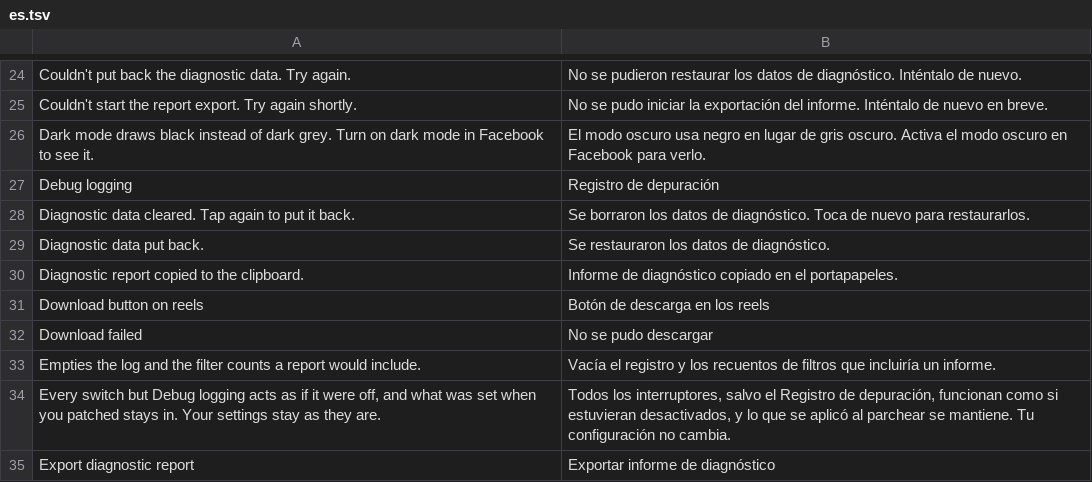
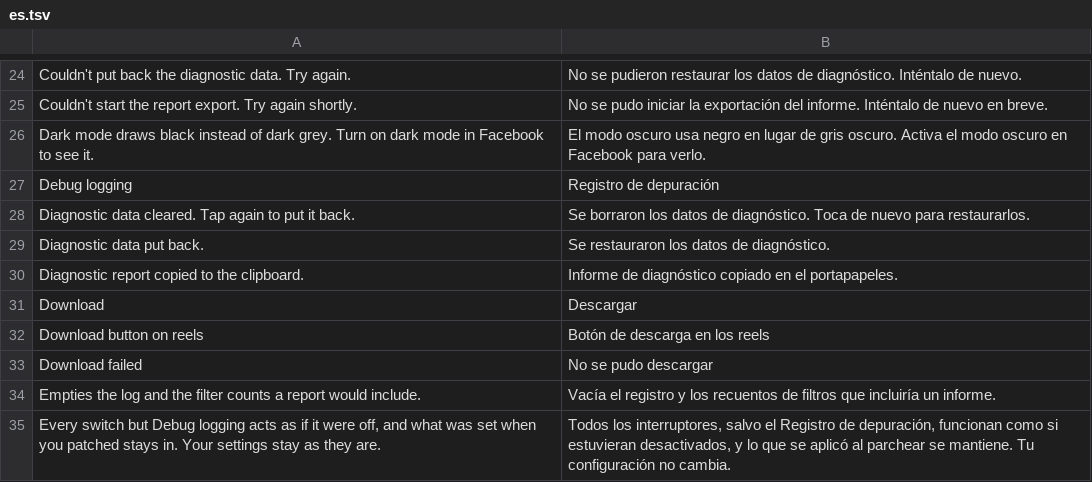
Before and after one commit to SysAdminDoc/Hushfacebook, a TSV file: extensions/shared/library/src/main/l10n/es.tsv, drawn as a sheet; only a part is shown, gaps mark what is left out; the shorter side is filled out with more unchanged rows; the diff names each change by its address in the sheet, - before the commit and + after, or states it on an @@ line.

Commit message:
fix(downloads): name the reel Download button in the phone's language
Facebook's sidebar factory takes the button's name as a plain string, and
the patch wrote the English word into the app. Nothing is drawn under the
icon, so the name is what a screen reader says for the button, and every
phone heard "Download". The patch now asks ReelDownload.label() for it,
which reads the catalog and falls back to English if anything throws. The
five tables gain the row.

Tests: the label comes from the catalog under en-XA and reads Spanish on a
Spanish phone. Two cases also pin the save's progress numbers to the
phone's locale, German and French, which no test held.

```diff
--- a/extensions/shared/library/src/main/l10n/es.tsv
+++ b/extensions/shared/library/src/main/l10n/es.tsv
+row 31: Download | Descargar
```
Also changed, not shown: extensions/shared/library/src/main/l10n/de.tsv, extensions/shared/library/src/main/l10n/in.tsv, 6 other files.
